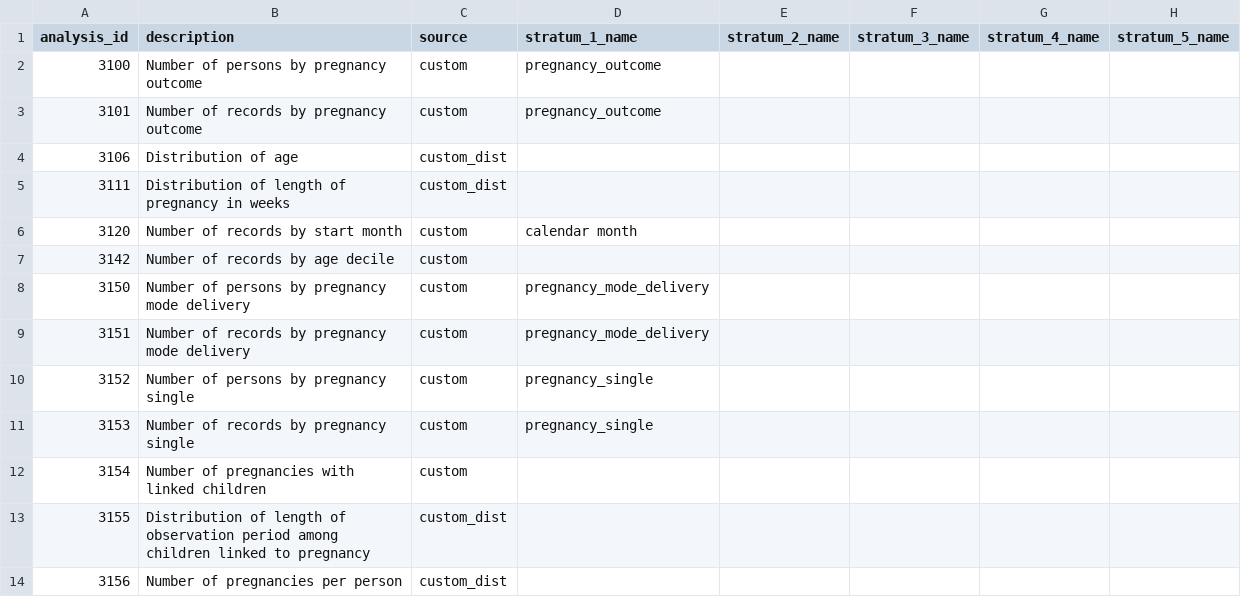
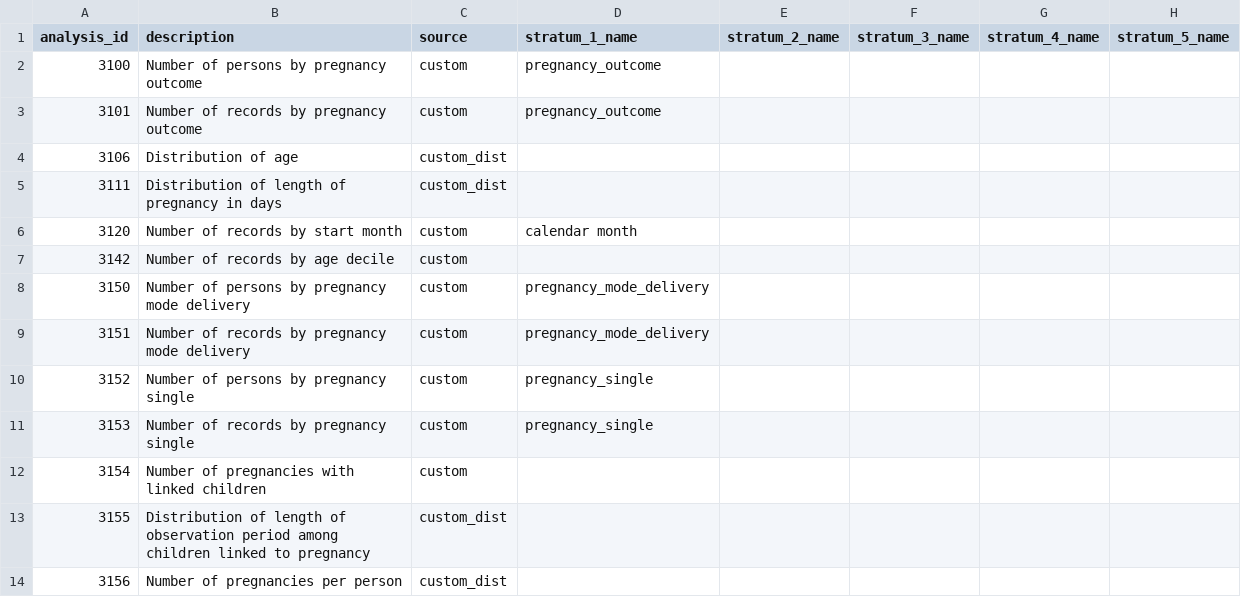
Before and after one commit to darwin-eu/DashboardExport, a CSV file: inst/csv/pregnancy_analysis_ids.csv, drawn as a sheet.

```diff
--- a/inst/csv/pregnancy_analysis_ids.csv
+++ b/inst/csv/pregnancy_analysis_ids.csv
@@ -4,3 +4,3 @@ analysis_id,description,source,stratum_1_name,stratum_2_name,stratum_3_name,stra
 3106,Distribution of age,custom_dist,,,,,
-3111,Distribution of length of pregnancy in weeks,custom_dist,,,,,
+3111,Distribution of length of pregnancy in days,custom_dist,,,,,
 3120,Number of records by start month,custom,calendar month,,,,
```
Also changed, not shown: inst/csv/required_analysis_ids.csv, 6 other files.
